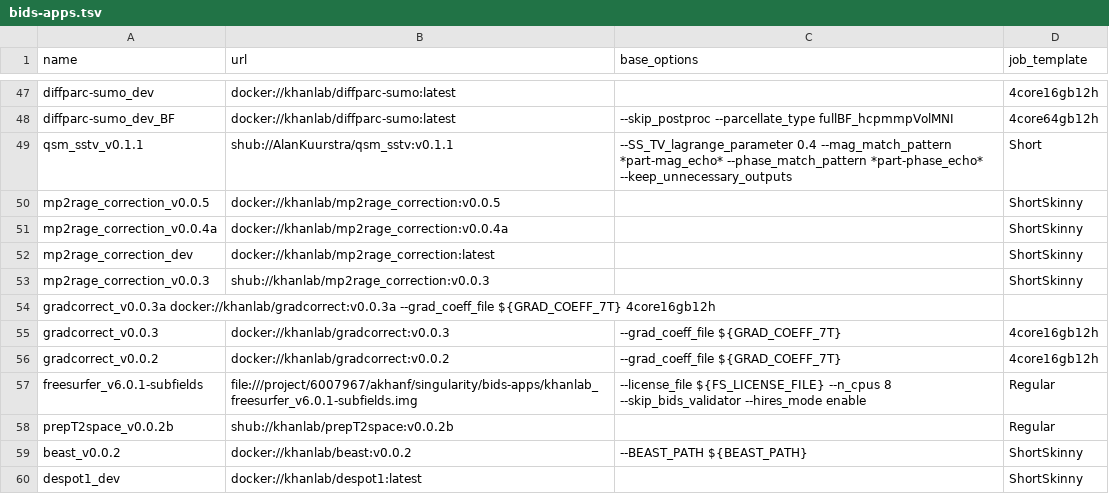
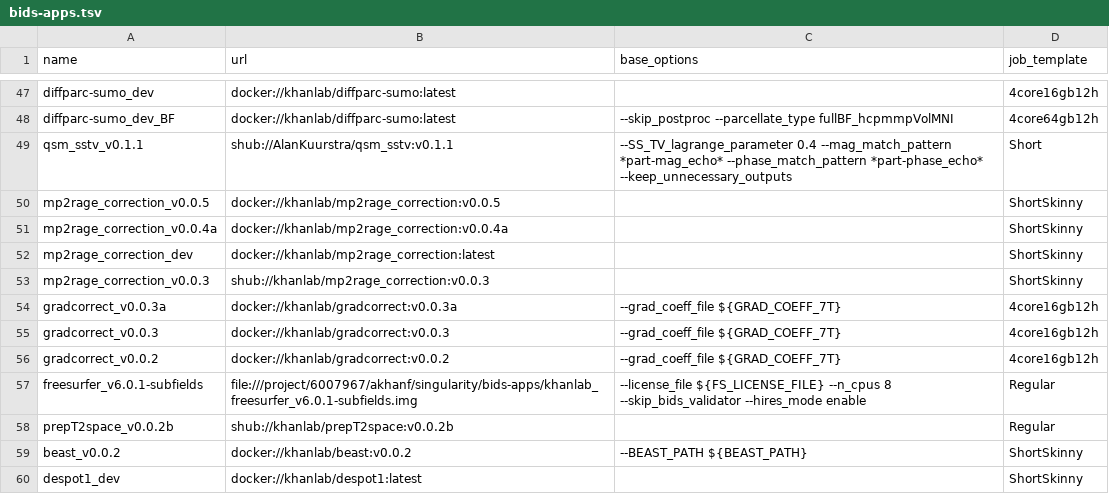
Before and after one commit to khanlab/neuroglia-helpers, a TSV file: bids-apps.tsv, drawn as a sheet; only a part is shown, gaps mark what is left out.

Commit message:
Update bids-apps.tsv

```diff
--- a/bids-apps.tsv
+++ b/bids-apps.tsv
@@ -53,3 +53,3 @@ mp2rage_correction_dev	docker://khanlab/mp2rage_correction:latest		ShortSkinny
 mp2rage_correction_v0.0.3	shub://khanlab/mp2rage_correction:v0.0.3		ShortSkinny
-gradcorrect_v0.0.3a docker://khanlab/gradcorrect:v0.0.3a  --grad_coeff_file ${GRAD_COEFF_7T}  4core16gb12h
+gradcorrect_v0.0.3a	docker://khanlab/gradcorrect:v0.0.3a	--grad_coeff_file ${GRAD_COEFF_7T}	4core16gb12h
 gradcorrect_v0.0.3	docker://khanlab/gradcorrect:v0.0.3	--grad_coeff_file ${GRAD_COEFF_7T}	4core16gb12h
```
